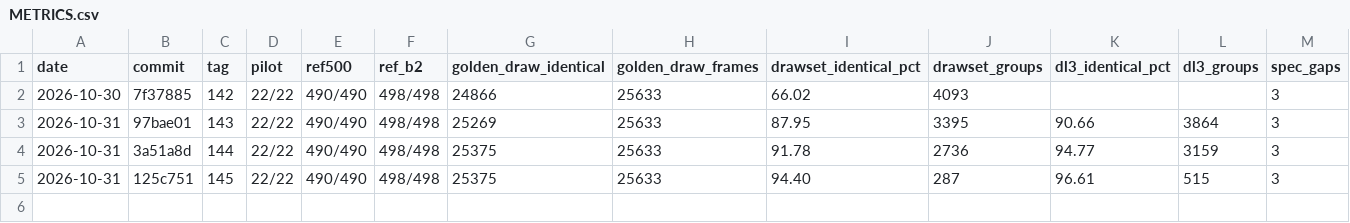
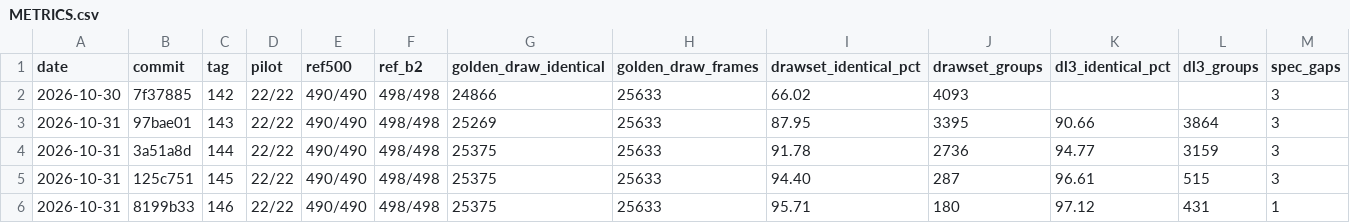
Before and after one commit to kauri-off/th08-rs, a CSV file: docs/METRICS.csv, drawn as a sheet; only a part is shown; rows hold the shown columns only; the diff names each change by its address in the sheet, - before the commit and + after, or states it on an @@ line.

Commit message:
metrics: cycle 146 row

```diff
--- a/docs/METRICS.csv
+++ b/docs/METRICS.csv
+row 6: 2026-10-31 | 8199b33 | 146 | 22/22 | 490/490 | 498/498 | 25375 | 25633 | 95.71 | 180 | 97.12 | 431 | 1
```
